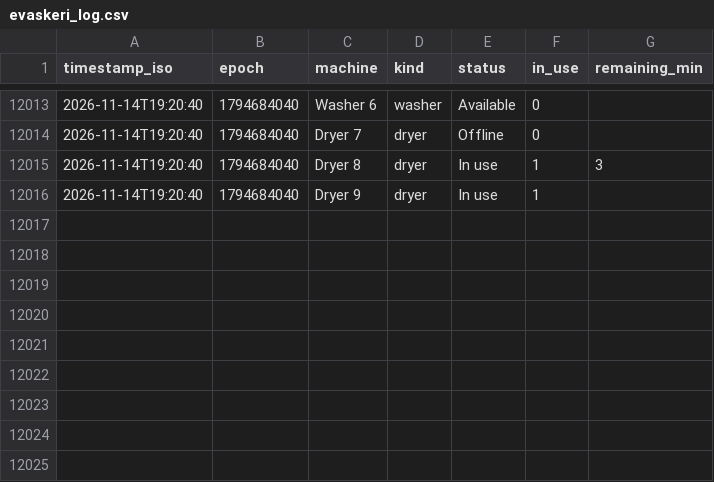
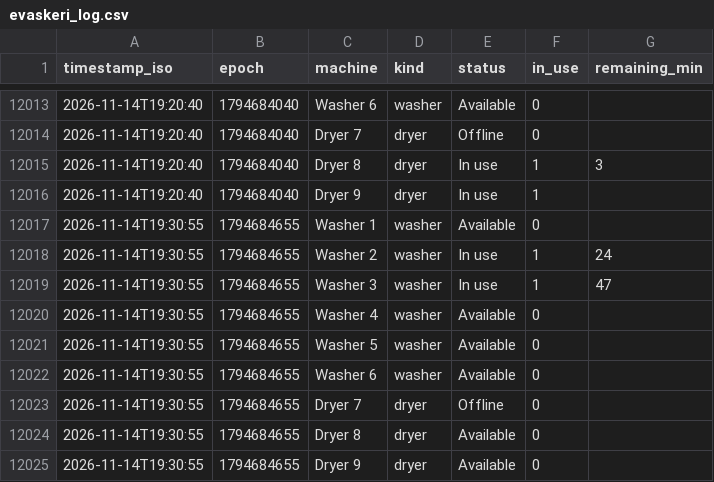
Before and after one commit to Jakub-Kos/evaskeri-logger, a CSV file: evaskeri_log.csv, drawn as a sheet; only a part is shown, gaps mark what is left out.

```diff
--- a/evaskeri_log.csv
+++ b/evaskeri_log.csv
@@ -12016 +12016,10 @@ timestamp_iso,epoch,machine,kind,status,in_use,remaining_min
 2026-11-14T19:20:40,1794684040,Dryer 9,dryer,In use,1,
+2026-11-14T19:30:55,1794684655,Washer 1,washer,Available,0,
+2026-11-14T19:30:55,1794684655,Washer 2,washer,In use,1,24
+2026-11-14T19:30:55,1794684655,Washer 3,washer,In use,1,47
+2026-11-14T19:30:55,1794684655,Washer 4,washer,Available,0,
+2026-11-14T19:30:55,1794684655,Washer 5,washer,Available,0,
+2026-11-14T19:30:55,1794684655,Washer 6,washer,Available,0,
+2026-11-14T19:30:55,1794684655,Dryer 7,dryer,Offline,0,
+2026-11-14T19:30:55,1794684655,Dryer 8,dryer,Available,0,
+2026-11-14T19:30:55,1794684655,Dryer 9,dryer,Available,0,
```
